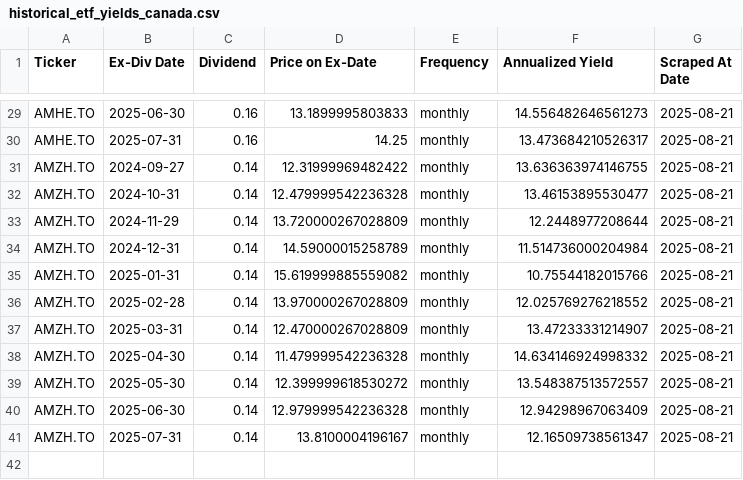
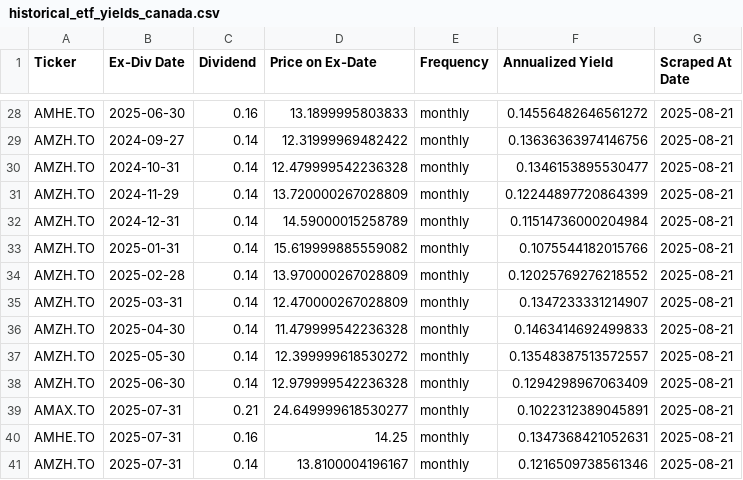
Before and after one commit to willynilly91/dividendAnalyzer, a CSV file: historical_etf_yields_canada.csv, drawn as a sheet; only a part is shown, gaps mark what is left out; removed rows and columns are numbered as before the commit, all else as after; the diff covers the shown part only; the diff names each change by its address in the sheet, - before the commit and + after, or states it on an @@ line.

```diff
--- a/historical_etf_yields_canada.csv
+++ b/historical_etf_yields_canada.csv
-F28 (Annualized Yield): 14.556482646561273
+F28 (Annualized Yield): 0.14556482646561272
-row 30: AMHE.TO | 2025-07-31 | 0.16 | 14.25 | monthly | 13.473684210526317 | 2025-08-21
-F29 (Annualized Yield): 13.636363974146755
+F29 (Annualized Yield): 0.13636363974146756
-F30 (Annualized Yield): 13.46153895530477
+F30 (Annualized Yield): 0.1346153895530477
-F31 (Annualized Yield): 12.2448977208644
+F31 (Annualized Yield): 0.12244897720864399
-F32 (Annualized Yield): 11.514736000204984
+F32 (Annualized Yield): 0.11514736000204984
-F33 (Annualized Yield): 10.75544182015766
+F33 (Annualized Yield): 0.1075544182015766
-F34 (Annualized Yield): 12.025769276218552
+F34 (Annualized Yield): 0.12025769276218552
-F35 (Annualized Yield): 13.47233331214907
+F35 (Annualized Yield): 0.1347233331214907
-F36 (Annualized Yield): 14.634146924998332
+F36 (Annualized Yield): 0.1463414692499833
-F37 (Annualized Yield): 13.548387513572557
+F37 (Annualized Yield): 0.13548387513572557
-F38 (Annualized Yield): 12.94298967063409
+F38 (Annualized Yield): 0.1294298967063409
+row 39: AMAX.TO | 2025-07-31 | 0.21 | 24.649999618530277 | monthly | 0.1022312389045891 | 2025-08-21
+row 40: AMHE.TO | 2025-07-31 | 0.16 | 14.25 | monthly | 0.1347368421052631 | 2025-08-21
-F41 (Annualized Yield): 12.16509738561347
+F41 (Annualized Yield): 0.1216509738561346
```
Also changed, not shown: 1 removed row and 26 edited cells elsewhere in this file, current_etf_yields_canada.csv, 2 other files.
